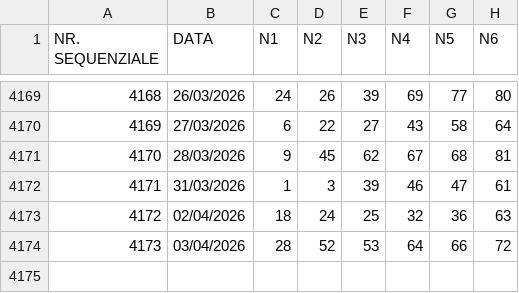
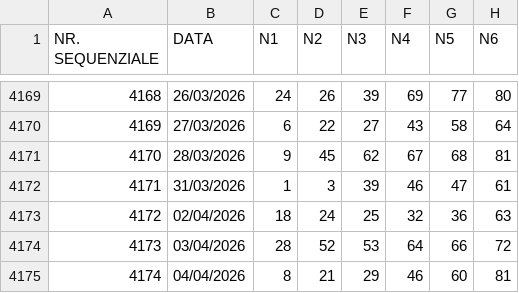
Before and after one commit to giga-labor/secc, a CSV file: archives/draws/draws.csv, drawn as a sheet; only a part is shown, gaps mark what is left out; the diff names each change by its address in the sheet, - before the commit and + after, or states it on an @@ line.

```diff
--- a/archives/draws/draws.csv
+++ b/archives/draws/draws.csv
+row 4175: 4174 | 04/04/2026 | 8 | 21 | 29 | 46 | 60 | 81
```
Also changed, not shown: 4 other files.
